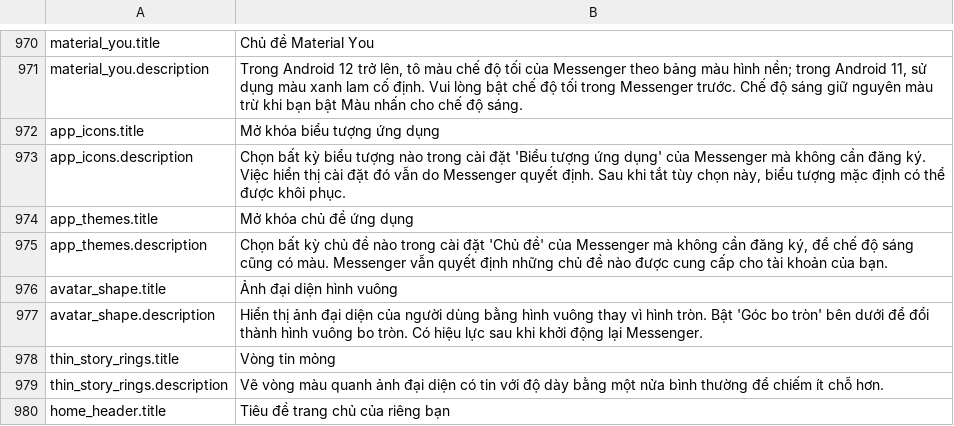
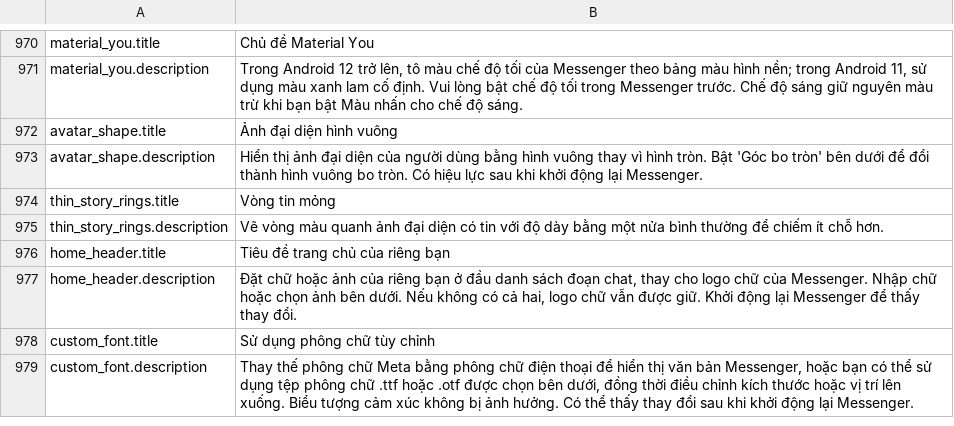
Before and after one commit to SysAdminDoc/HushMessenger, a TSV file: extensions/messenger/src/main/l10n/vi.tsv, drawn as a sheet; only a part is shown, gaps mark what is left out; the shorter side is filled out with more unchanged rows.

Commit message:
Remove the Unlock app icons and Unlock app themes patches
Both answered yes where Messenger checks for a paid subscription, so the
app icon and theme pages opened what Meta sells. Paid-feature unlocks are
out of this source for good, after GitHub took down Morphe patch sources
that shipped them.

Their controls, hooks, profile lines, compat mirror, settings rows and
translations go with them. A choices backup that still names app_icons or
app_themes restores everything else.

```diff
--- a/extensions/messenger/src/main/l10n/vi.tsv
+++ b/extensions/messenger/src/main/l10n/vi.tsv
@@ -971,6 +971,2 @@ material_you.title	Chủ đề Material You
 material_you.description	Trong Android 12 trở lên, tô màu chế độ tối của Messenger theo bảng màu hình nền; trong Android 11, sử dụng màu xanh lam cố định. Vui lòng bật chế độ tối trong Messenger trước. Chế độ sáng giữ nguyên màu trừ khi bạn bật Màu nhấn cho chế độ sáng.
-app_icons.title	Mở khóa biểu tượng ứng dụng
-app_icons.description	Chọn bất kỳ biểu tượng nào trong cài đặt 'Biểu tượng ứng dụng' của Messenger mà không cần đăng ký. Việc hiển thị cài đặt đó vẫn do Messenger quyết định. Sau khi tắt tùy chọn này, biểu tượng mặc định có thể được khôi phục.
-app_themes.title	Mở khóa chủ đề ứng dụng
-app_themes.description	Chọn bất kỳ chủ đề nào trong cài đặt 'Chủ đề' của Messenger mà không cần đăng ký, để chế độ sáng cũng có màu. Messenger vẫn quyết định những chủ đề nào được cung cấp cho tài khoản của bạn.
 avatar_shape.title	Ảnh đại diện hình vuông
```
Also changed, not shown: extensions/messenger/src/main/l10n/es.tsv, extensions/messenger/src/main/l10n/th.tsv, 44 other files.
